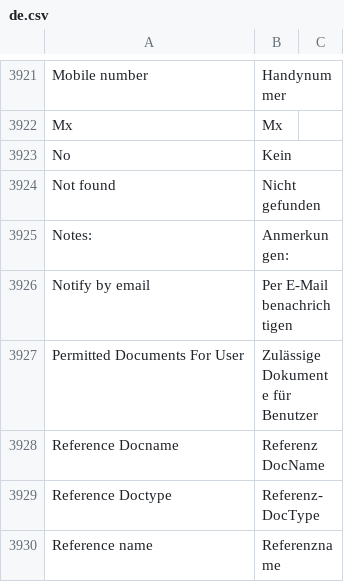
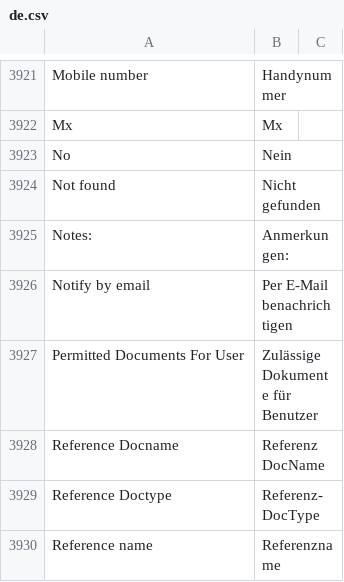
Before and after one commit to hanzoai/frappe, a CSV file: frappe/translations/de.csv, drawn as a sheet; only a part is shown, gaps mark what is left out.

Commit message:
Update de.csv
Update Translation

'No' means 'Nein' in German and not 'nothing' 'Kein'

```diff
--- a/frappe/translations/de.csv
+++ b/frappe/translations/de.csv
@@ -3922,3 +3922,3 @@ Mobile number,Handynummer,
 Mx,Mx,
-No,Kein,
+No,Nein,
 Not found,Nicht gefunden,
```
